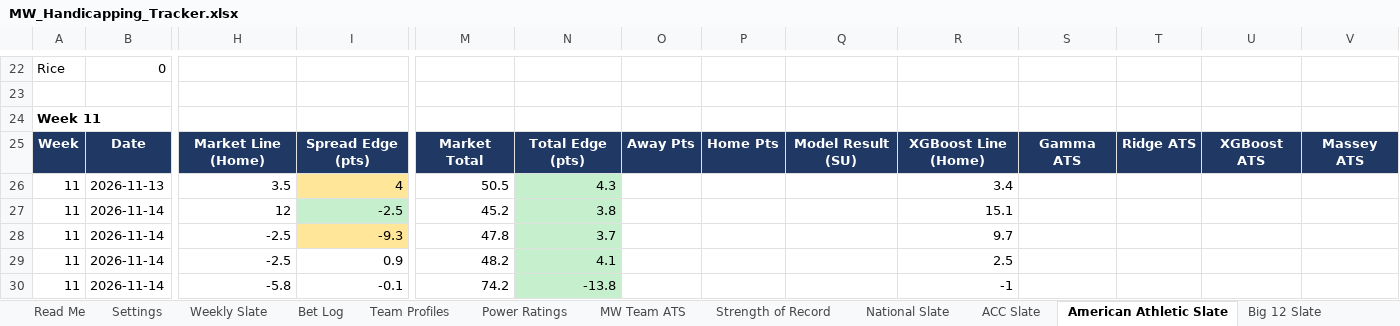
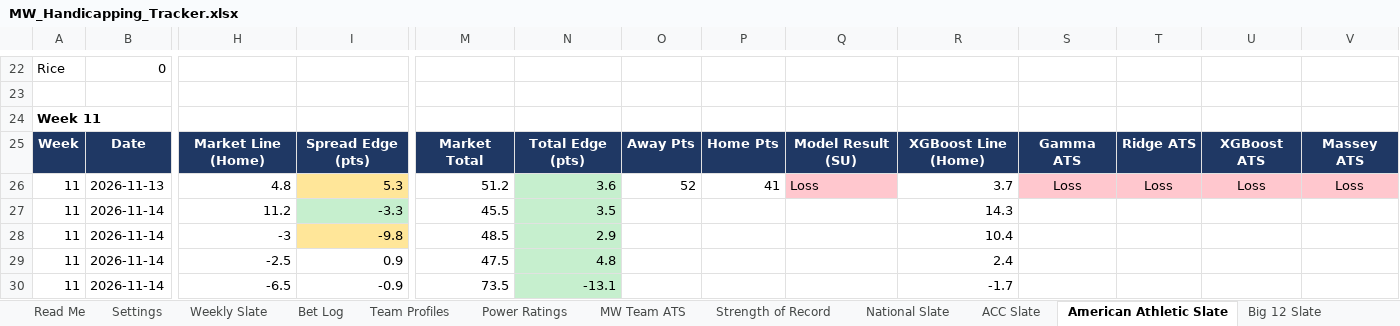
Before and after one commit to colea223/mdubcapping, an Excel workbook: excel/MW_Handicapping_Tracker.xlsx, sheet American Athletic Slate, drawn as a sheet; only a part is shown, gaps mark what is left out; values as stored, in another font and other column widths than the file's, no borders; the diff covers the shown part only; the diff names each change by its address in the sheet, - before the commit and + after, or states it on an @@ line.

```diff
--- a/excel/MW_Handicapping_Tracker.xlsx (sheet American Athletic Slate)
+++ b/excel/MW_Handicapping_Tracker.xlsx (sheet American Athletic Slate)
-H26: 3.5
+H26: 4.8
-I26: 4
+I26: 5.3
-M26: 50.5
+M26: 51.2
-N26: 4.3
+N26: 3.6
-O26: (empty)
+O26: 52
-P26: (empty)
+P26: 41
-Q26: (empty)
+Q26: Loss
-Q26 fill: none
+Q26 fill: #FFC7CE
-R26: 3.4
+R26: 3.7
-S26: (empty)
+S26: Loss
-S26:V26 fill: none
+S26:V26 fill: #FFC7CE
-T26: (empty)
+T26: Loss
-U26: (empty)
+U26: Loss
-V26: (empty)
+V26: Loss
-H27: 12
+H27: 11.2
-I27: -2.5
+I27: -3.3
-M27: 45.2
+M27: 45.5
-N27: 3.8
+N27: 3.5
-R27: 15.1
+R27: 14.3
-H28: -2.5
+H28: -3
-I28: -9.3
+I28: -9.8
-M28: 47.8
+M28: 48.5
-N28: 3.7
+N28: 2.9
-R28: 9.7
+R28: 10.4
-M29: 48.2
+M29: 47.5
-N29: 4.1
+N29: 4.8
-R29: 2.5
+R29: 2.4
-H30: -5.8
+H30: -6.5
-I30: -0.1
+I30: -0.9
-M30: 74.2
+M30: 73.5
-N30: -13.8
+N30: -13.1
-R30: -1
+R30: -1.7
```
Also changed, not shown: 1 added row, 1 removed row and 8 edited cells elsewhere in this sheet, sheet Model Comparison, sheet National Slate, sheet CLV, sheet Strength of Record, sheet Power Ratings, sheet Big Ten Slate, 10 more sheets, 44 other files.
